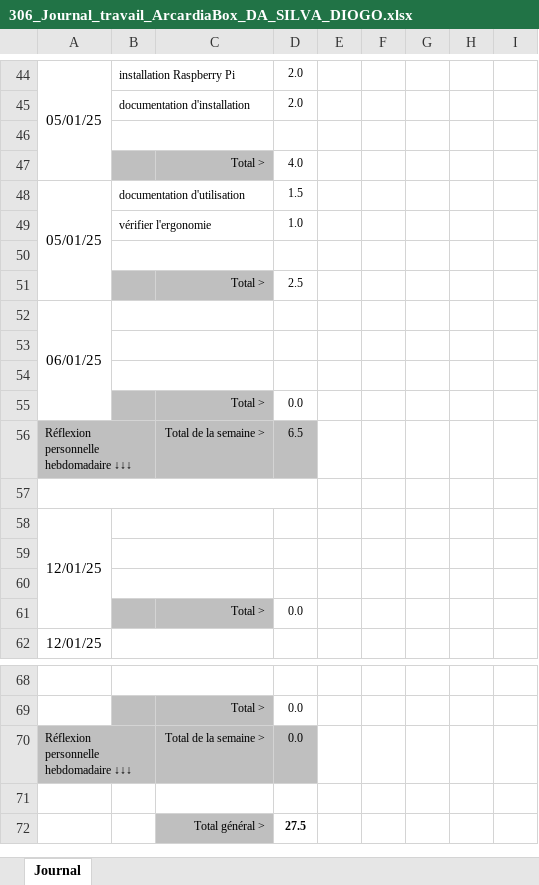
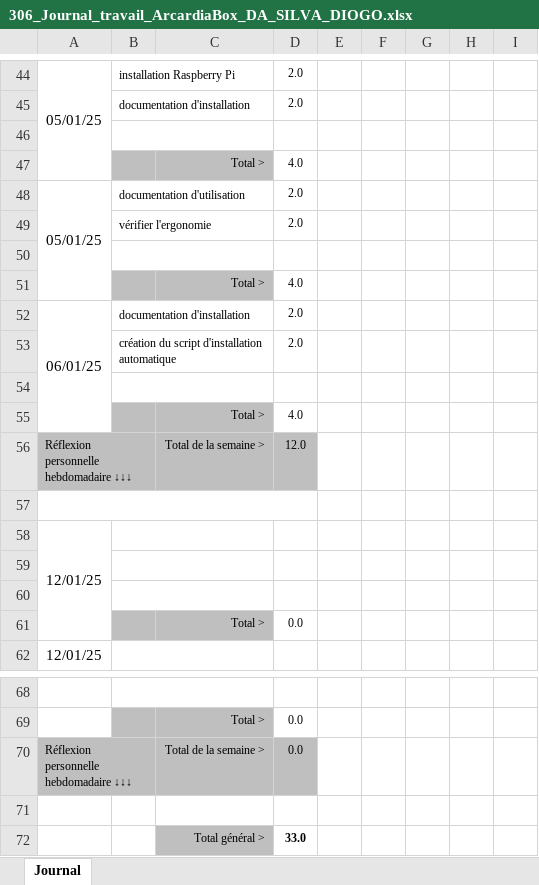
Before and after one commit to Z4drus/306-project-groupe-2, an Excel workbook: documentation/306_Journal_travail_ArcardiaBox_DA_SILVA_DIOGO.xlsx, sheet Journal, drawn as a sheet; only a part is shown, gaps mark what is left out; values as stored, in another font and other column widths than the file's, no borders; conditional formats not drawn; removed rows and columns are numbered as before the commit, all else as after; the diff names each change by its address in the sheet, - before the commit and + after, or states it on an @@ line.

Commit message:
journal de travail diogo

```diff
--- a/documentation/306_Journal_travail_ArcardiaBox_DA_SILVA_DIOGO.xlsx (sheet Journal)
+++ b/documentation/306_Journal_travail_ArcardiaBox_DA_SILVA_DIOGO.xlsx (sheet Journal)
-D48: 1.5
+D48: 2.0
-D49: 1.0
+D49: 2.0
-D51: 2.5
+D51: 4.0
-B52: (empty)
+B52: documentation d'installation
-D52: (empty)
+D52: 2.0
+row 53:  | création du script d'installation automatique |  | 2.0
-B55:C55 fill: none
+B55:C55 fill: #BFBFBF
-B54:C54 merged
-row 55: (empty)
+row 55:  |  | Total > | 4.0
-row 55:  |  | Total > | 0.0
-D56: 6.5
+D56: 12.0
-D72: 27.5
+D72: 33.0
```
